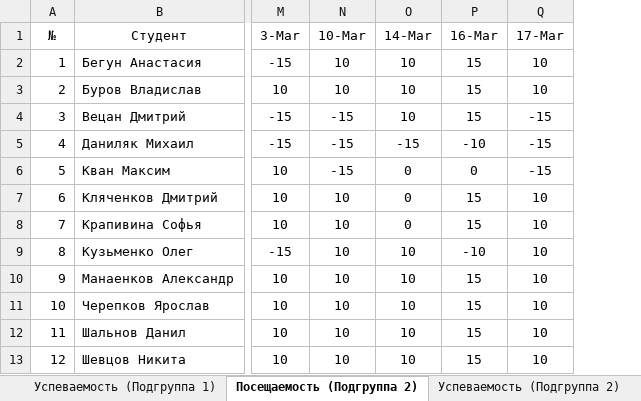
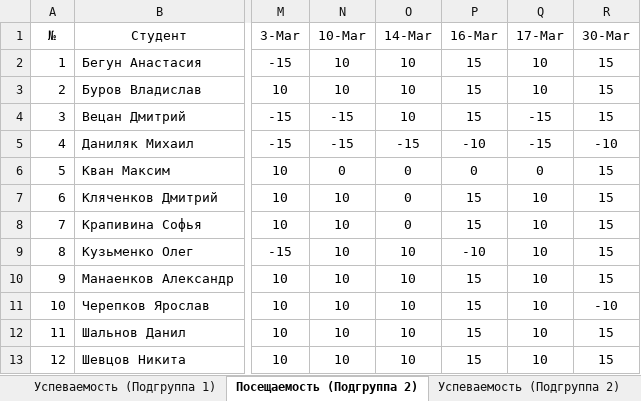
Before and after one commit to TheBandik/fundamentals-of-OOP, an Excel workbook: Успеваемость_СО-ИС-20-1.xlsx, sheet Посещаемость (Подгруппа 2), drawn as a sheet; only a part is shown, gaps mark what is left out; values as stored, in another font and other column widths than the file's, no borders; conditional formats not drawn; the diff names each change by its address in the sheet, - before the commit and + after, or states it on an @@ line.

Commit message:
update grades

```diff
--- a/Успеваемость_СО-ИС-20-1.xlsx (sheet Посещаемость (Подгруппа 2))
+++ b/Успеваемость_СО-ИС-20-1.xlsx (sheet Посещаемость (Подгруппа 2))
+column R (30-Mar), rows 2-13: 15 | 15 | 15 | -10 | 15 | 15 | 15 | 15 | 15 | -10 | 15 | 15
-N6 (10-Mar): -15
+N6 (10-Mar): 0
-Q6 (17-Mar): -15
+Q6 (17-Mar): 0
```
Also changed, not shown: sheet Посещаемость (Подгруппа 1).
